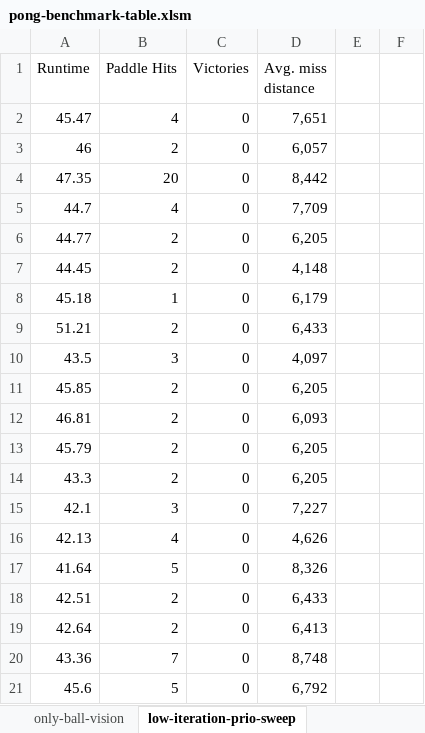
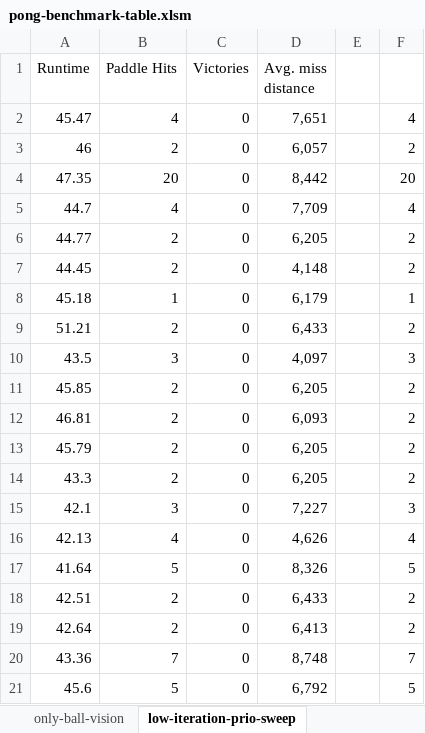
Before and after one commit to nkf/deep-unity, an Excel workbook: Benchmarks/pong-final/pong-benchmark-table.xlsm, sheet low-iteration-prio-sweep, drawn as a sheet; values as stored, in another font and other column widths than the file's, no borders; the diff names each change by its address in the sheet, - before the commit and + after, or states it on an @@ line.

```diff
--- a/Benchmarks/pong-final/pong-benchmark-table.xlsm (sheet low-iteration-prio-sweep)
+++ b/Benchmarks/pong-final/pong-benchmark-table.xlsm (sheet low-iteration-prio-sweep)
-F2: (empty)
+F2: 4
-F3: (empty)
+F3: 2
-F4: (empty)
+F4: 20
-F5: (empty)
+F5: 4
-F6:F7: (empty)
+F6:F7: 2
-F8: (empty)
+F8: 1
-F9: (empty)
+F9: 2
-F10: (empty)
+F10: 3
-F11:F14: (empty)
+F11:F14: 2
-F15: (empty)
+F15: 3
-F16: (empty)
+F16: 4
-F17: (empty)
+F17: 5
-F18:F19: (empty)
+F18:F19: 2
-F20: (empty)
+F20: 7
-F21: (empty)
+F21: 5
```
Also changed, not shown: sheet low-iteration-human-ass, sheet absolute-no-paddle-vision, sheet absolute-paddle-vision, sheet low-iteration, sheet hierarchical-learning, sheet full-games, 20 more sheets, 2 other files.
